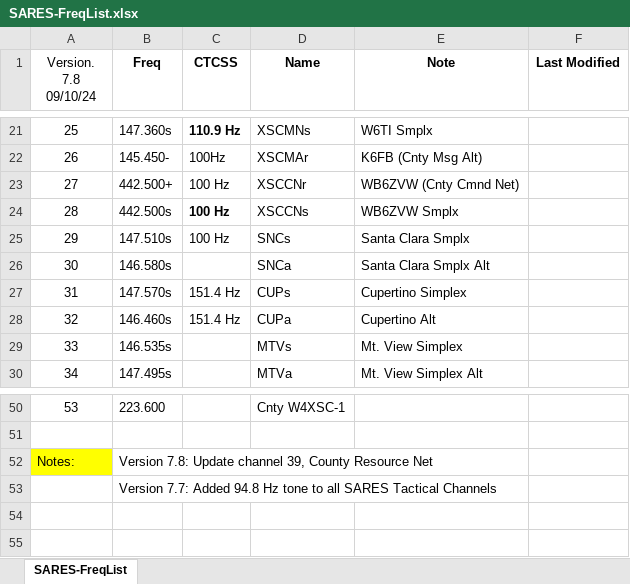
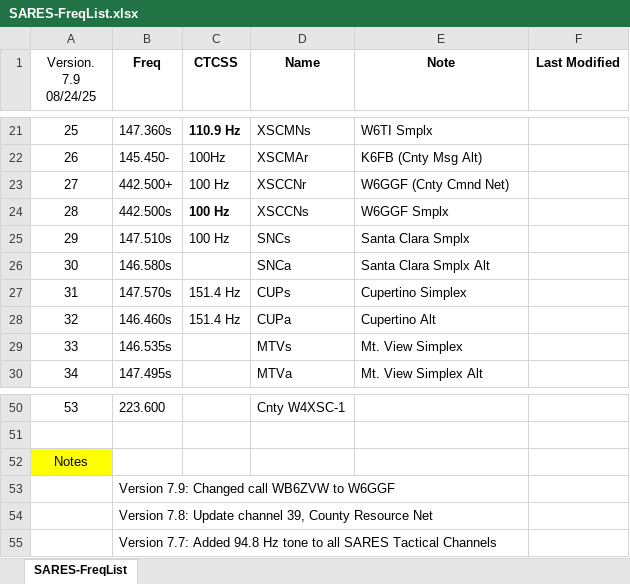
Before and after one commit to saresrg/Go-Kit-Forms, an Excel workbook: Frequency-Lists/SARES-FreqList.xlsx, sheet SARES-FreqList, drawn as a sheet; only a part is shown, gaps mark what is left out; values as stored, in another font and other column widths than the file's, no borders; addresses are those after the commit; the diff names each change by its address in the sheet, - before the commit and + after, or states it on an @@ line.

Commit message:
Frequency List v 7.9. Changed call WB6ZVW to W6GGF.

```diff
--- a/Frequency-Lists/SARES-FreqList.xlsx (sheet SARES-FreqList)
+++ b/Frequency-Lists/SARES-FreqList.xlsx (sheet SARES-FreqList)
@@ column A (Version. 7.9 08/24/25) renumbered between rows 1 and 54 @@
-E23 (Note): WB6ZVW (Cnty Cmnd Net)
+E23 (Note): W6GGF (Cnty Cmnd Net)
-E24 (Note): WB6ZVW Smplx
+E24 (Note): W6GGF Smplx
+row 52: Notes
+row 53:  | Version 7.9: Changed call WB6ZVW to W6GGF
-A54 fill: #FFFF00
+A54 fill: none
```
Also changed, not shown: 1 other file.
